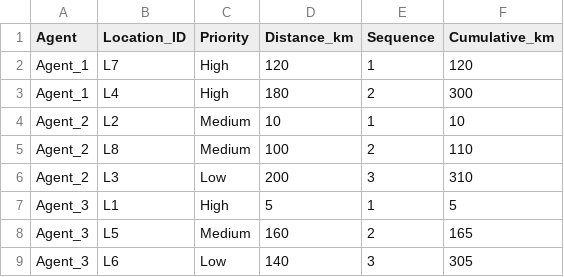
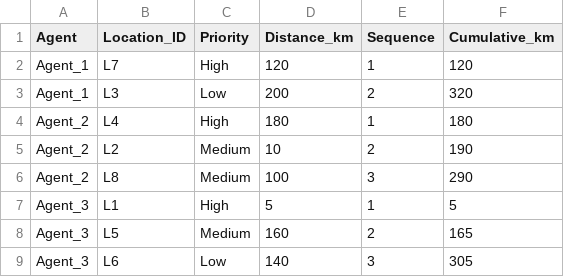
Before and after one commit to Sumetha30/Delivery_optimization, a CSV file: outputs/output4.csv, drawn as a sheet.

```diff
--- a/outputs/output4.csv
+++ b/outputs/output4.csv
@@ -2,6 +2,6 @@ Agent,Location_ID,Priority,Distance_km,Sequence,Cumulative_km
 Agent_1,L7,High,120,1,120
-Agent_1,L4,High,180,2,300
-Agent_2,L2,Medium,10,1,10
-Agent_2,L8,Medium,100,2,110
-Agent_2,L3,Low,200,3,310
+Agent_1,L3,Low,200,2,320
+Agent_2,L4,High,180,1,180
+Agent_2,L2,Medium,10,2,190
+Agent_2,L8,Medium,100,3,290
 Agent_3,L1,High,5,1,5
```
Also changed, not shown: outputs/output1.csv, outputs/output10.csv, 13 other files.
